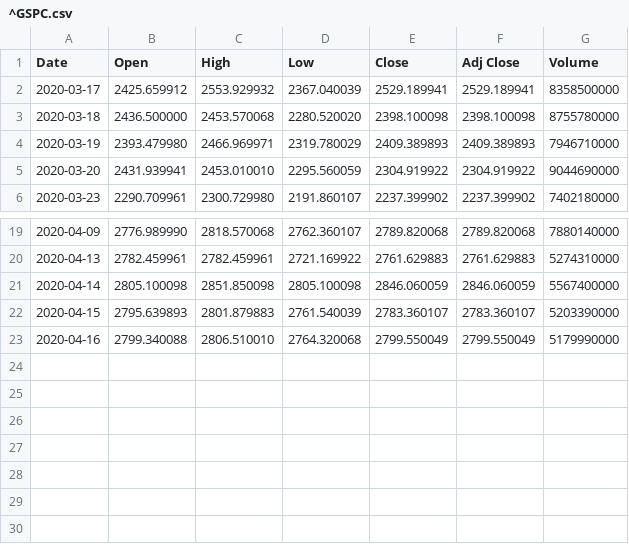
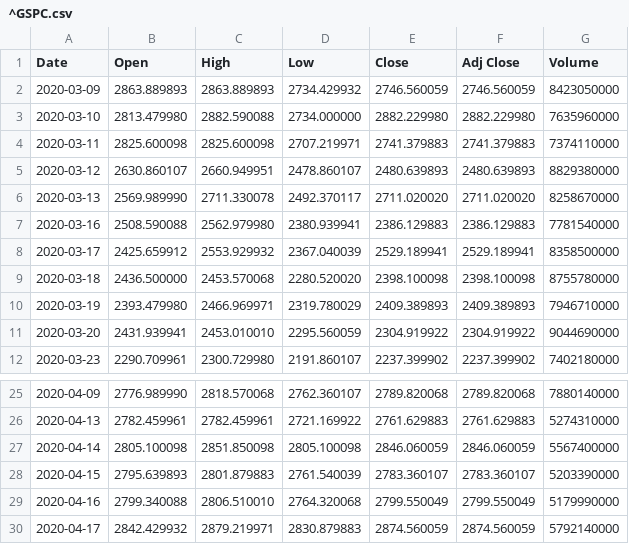
Before and after one commit to nolsen97/machine-learning-project, a CSV file: ^GSPC.csv, drawn as a sheet; only a part is shown, gaps mark what is left out.

Commit message:
made improvements, added more stock data, and implemented word2vec

```diff
--- a/^GSPC.csv
+++ b/^GSPC.csv
@@ -1,2 +1,8 @@
 Date,Open,High,Low,Close,Adj Close,Volume
+2020-03-09,2863.889893,2863.889893,2734.429932,2746.560059,2746.560059,8423050000
+2020-03-10,2813.479980,2882.590088,2734.000000,2882.229980,2882.229980,7635960000
+2020-03-11,2825.600098,2825.600098,2707.219971,2741.379883,2741.379883,7374110000
+2020-03-12,2630.860107,2660.949951,2478.860107,2480.639893,2480.639893,8829380000
+2020-03-13,2569.989990,2711.330078,2492.370117,2711.020020,2711.020020,8258670000
+2020-03-16,2508.590088,2562.979980,2380.939941,2386.129883,2386.129883,7781540000
 2020-03-17,2425.659912,2553.929932,2367.040039,2529.189941,2529.189941,8358500000
@@ -23 +29,2 @@ Date,Open,High,Low,Close,Adj Close,Volume
 2020-04-16,2799.340088,2806.510010,2764.320068,2799.550049,2799.550049,5179990000
+2020-04-17,2842.429932,2879.219971,2830.879883,2874.560059,2874.560059,5792140000
```
Also changed, not shown: 10 other files.
